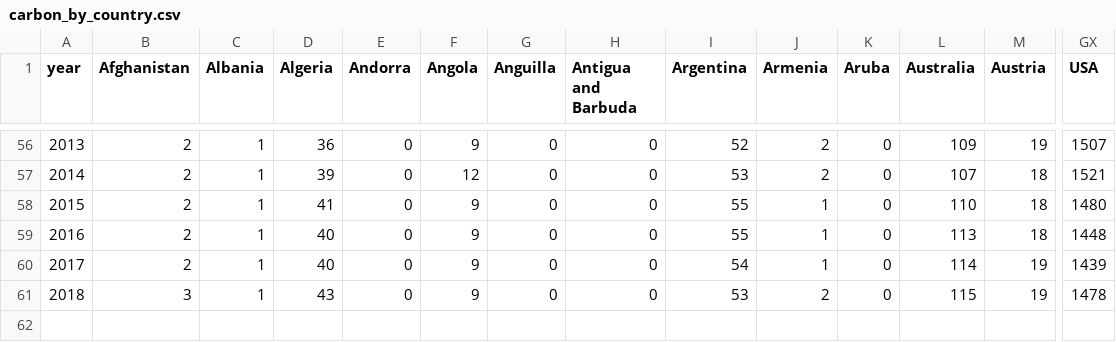
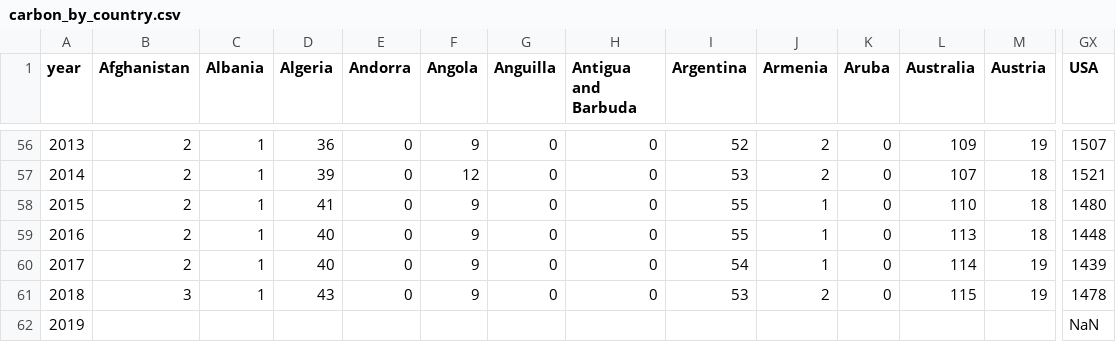
Before and after one commit to IIVIIIII/ASCC, a CSV file: resources/data/carbon_by_country.csv, drawn as a sheet; only a part is shown, gaps mark what is left out; rows hold the shown columns only; the diff names each change by its address in the sheet, - before the commit and + after, or states it on an @@ line.

Commit message:
blank spot to calculate 2019 data

```diff
--- a/resources/data/carbon_by_country.csv
+++ b/resources/data/carbon_by_country.csv
+row 62: 2019 |  |  |  |  |  |  |  |  |  |  |  |  | NaN
```
